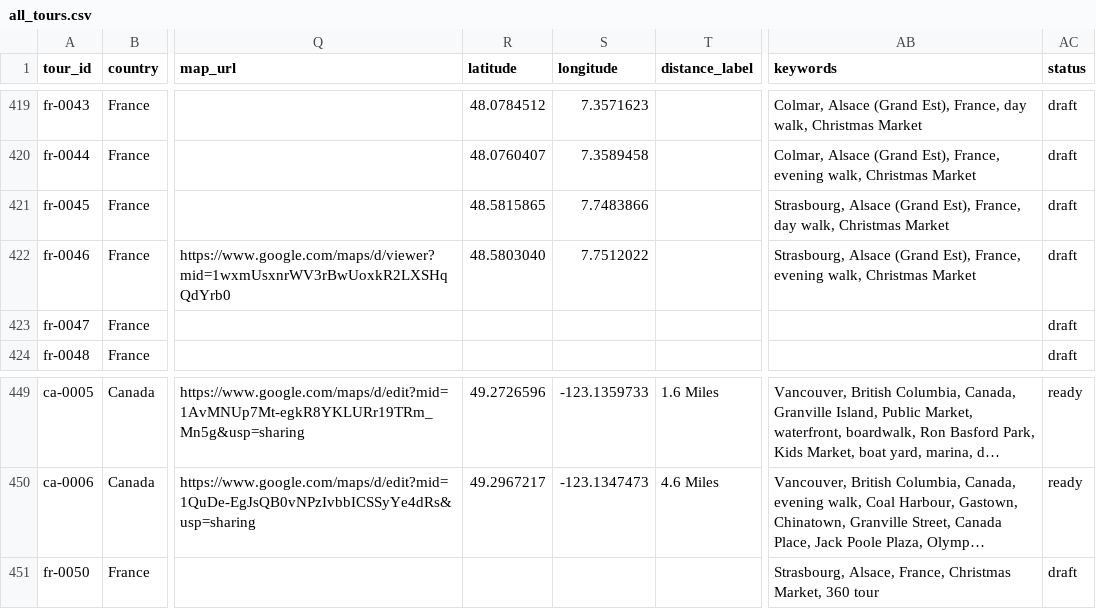
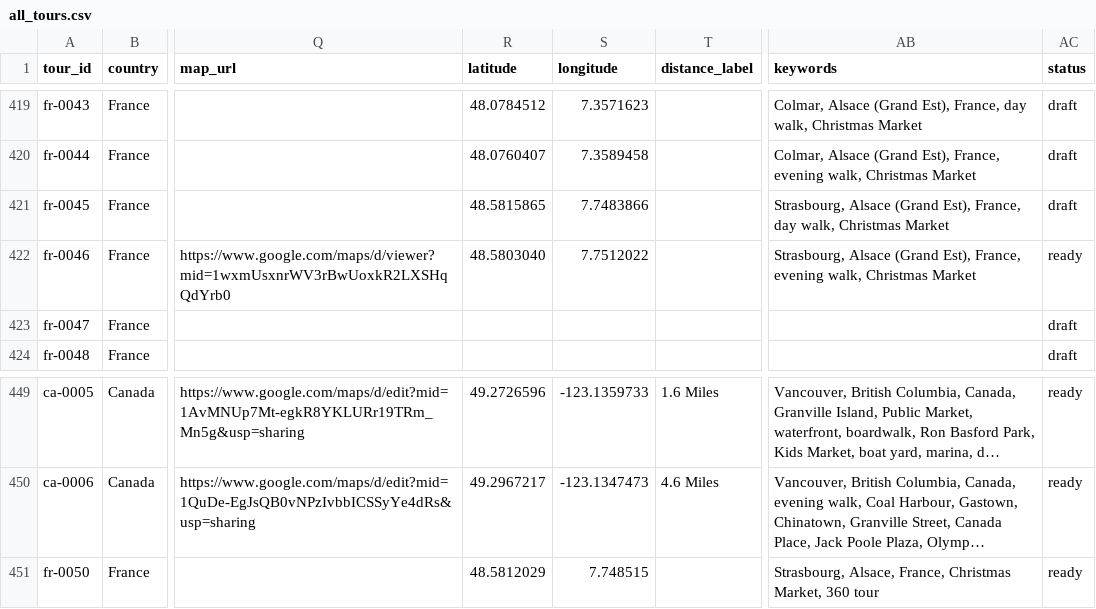
Before and after one commit to IsaacHarjo/prowalktours-site, a CSV file: data/maps/all_tours.csv, drawn as a sheet; only a part is shown, gaps mark what is left out; long unchanged cells end in …; the diff names each change by its address in the sheet, - before the commit and + after, or states it on an @@ line.

Commit message:
Include public Strasbourg 2025 walks in discovery
Mark fr-0046 and fr-0050 ready in local exports; place fr-0050 at the guide's documented Place Gutenberg start coordinates. Verify both internal destinations and 67 chapters enter discovery while unrelated drafts stay hidden. Build and data checks pass; desktop/mobile search and France list checked. Local homepage map showed unavailable, so map projections verified in data and rendered payloads. Master Sheet requires matching statuses and coordinates. Kept local for review.

```diff
--- a/data/maps/all_tours.csv
+++ b/data/maps/all_tours.csv
-AC422 (status): draft
+AC422 (status): ready
-R451 (latitude): (empty)
+R451 (latitude): 48.5812029
-S451 (longitude): (empty)
+S451 (longitude): 7.748515
-AC451 (status): draft
+AC451 (status): ready
```
Also changed, not shown: data/maps/france.csv, 2 other files.
